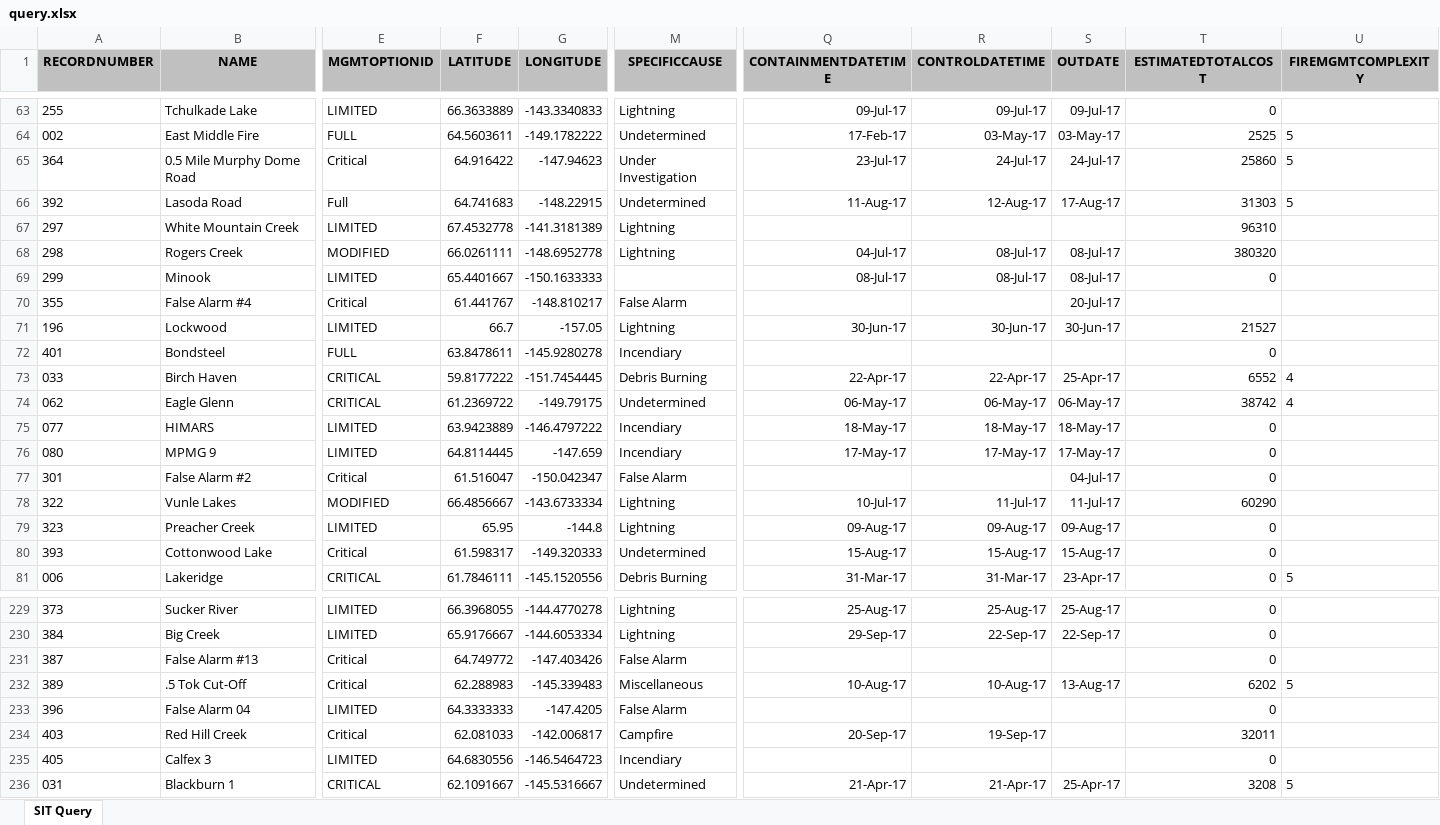
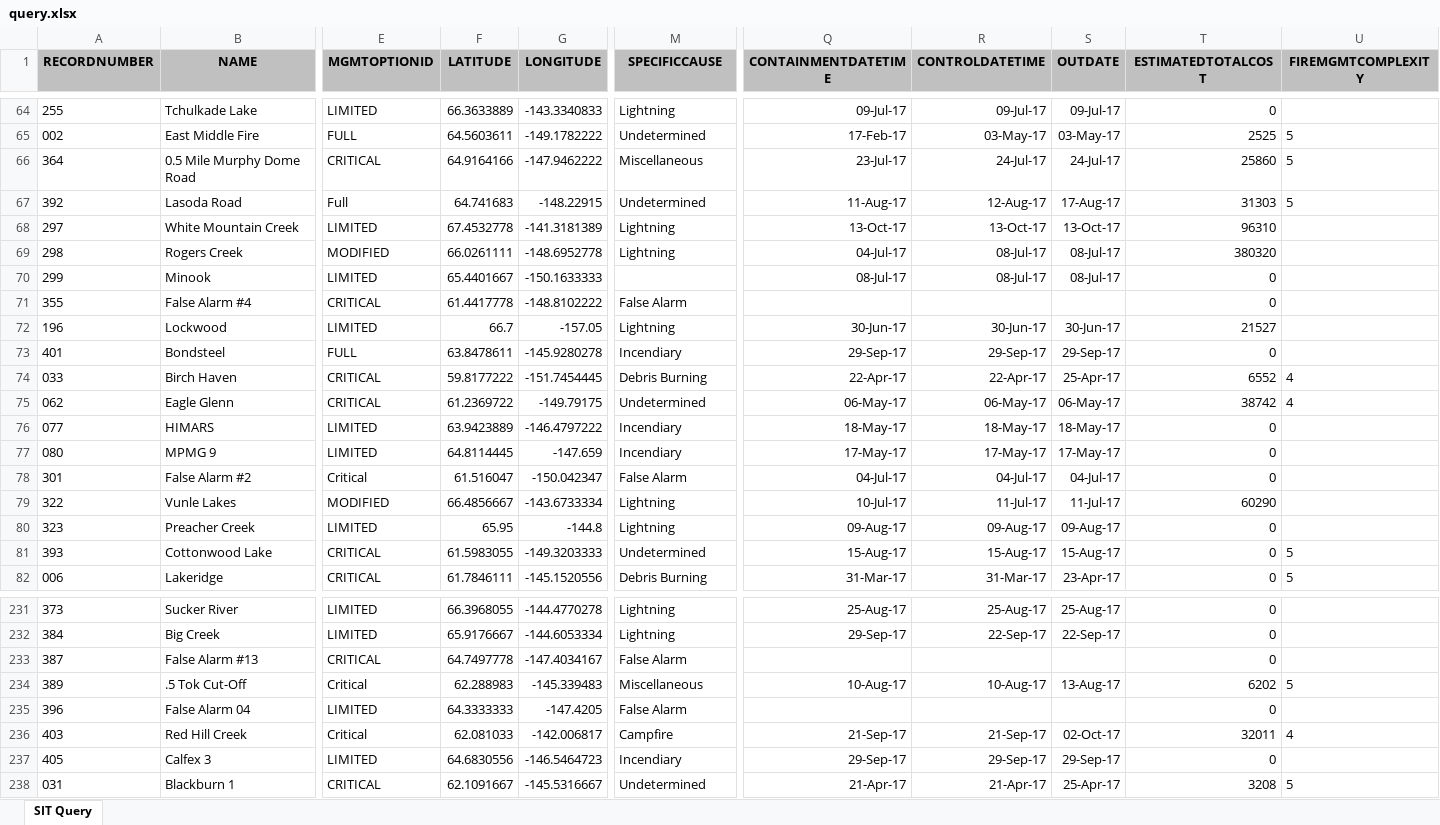
Before and after one commit to benmatheson/fire, an Excel workbook: query.xlsx, sheet SIT Query, drawn as a sheet; only a part is shown, gaps mark what is left out; values as stored, in another font and other column widths than the file's, no borders; addresses are those after the commit; the diff covers the shown part only; the diff names each change by its address in the sheet, - before the commit and + after, or states it on an @@ line.

```diff
--- a/query.xlsx (sheet SIT Query)
+++ b/query.xlsx (sheet SIT Query)
-E66 (MGMTOPTIONID): Critical
+E66 (MGMTOPTIONID): CRITICAL
-F66 (LATITUDE): 64.916422
+F66 (LATITUDE): 64.9164166
-G66 (LONGITUDE): -147.94623
+G66 (LONGITUDE): -147.9462222
-M66 (SPECIFICCAUSE): Under Investigation
+M66 (SPECIFICCAUSE): Miscellaneous
-Q68 (CONTAINMENTDATETIME): (empty)
+Q68 (CONTAINMENTDATETIME): 13-Oct-17
-R68 (CONTROLDATETIME): (empty)
+R68 (CONTROLDATETIME): 13-Oct-17
-S68 (OUTDATE): (empty)
+S68 (OUTDATE): 13-Oct-17
-E71 (MGMTOPTIONID): Critical
+E71 (MGMTOPTIONID): CRITICAL
-F71 (LATITUDE): 61.441767
+F71 (LATITUDE): 61.4417778
-G71 (LONGITUDE): -148.810217
+G71 (LONGITUDE): -148.8102222
-S71 (OUTDATE): 20-Jul-17
+S71 (OUTDATE): (empty)
-T71 (ESTIMATEDTOTALCOST): (empty)
+T71 (ESTIMATEDTOTALCOST): 0
-Q73 (CONTAINMENTDATETIME): (empty)
+Q73 (CONTAINMENTDATETIME): 29-Sep-17
-R73 (CONTROLDATETIME): (empty)
+R73 (CONTROLDATETIME): 29-Sep-17
-S73 (OUTDATE): (empty)
+S73 (OUTDATE): 29-Sep-17
-Q78 (CONTAINMENTDATETIME): (empty)
+Q78 (CONTAINMENTDATETIME): 04-Jul-17
-R78 (CONTROLDATETIME): (empty)
+R78 (CONTROLDATETIME): 04-Jul-17
-E81 (MGMTOPTIONID): Critical
+E81 (MGMTOPTIONID): CRITICAL
-F81 (LATITUDE): 61.598317
+F81 (LATITUDE): 61.5983055
-G81 (LONGITUDE): -149.320333
+G81 (LONGITUDE): -149.3203333
-U81 (FIREMGMTCOMPLEXITY): (empty)
+U81 (FIREMGMTCOMPLEXITY): 5
-E233 (MGMTOPTIONID): Critical
+E233 (MGMTOPTIONID): CRITICAL
-F233 (LATITUDE): 64.749772
+F233 (LATITUDE): 64.7497778
-G233 (LONGITUDE): -147.403426
+G233 (LONGITUDE): -147.4034167
-Q236 (CONTAINMENTDATETIME): 20-Sep-17
+Q236 (CONTAINMENTDATETIME): 21-Sep-17
-R236 (CONTROLDATETIME): 19-Sep-17
+R236 (CONTROLDATETIME): 21-Sep-17
-S236 (OUTDATE): (empty)
+S236 (OUTDATE): 02-Oct-17
-U236 (FIREMGMTCOMPLEXITY): (empty)
+U236 (FIREMGMTCOMPLEXITY): 4
-Q237 (CONTAINMENTDATETIME): (empty)
+Q237 (CONTAINMENTDATETIME): 29-Sep-17
-R237 (CONTROLDATETIME): (empty)
+R237 (CONTROLDATETIME): 29-Sep-17
-S237 (OUTDATE): (empty)
+S237 (OUTDATE): 29-Sep-17
```
Also changed, not shown: 2 added rows and 137 edited cells elsewhere in this sheet, 1 other file.
